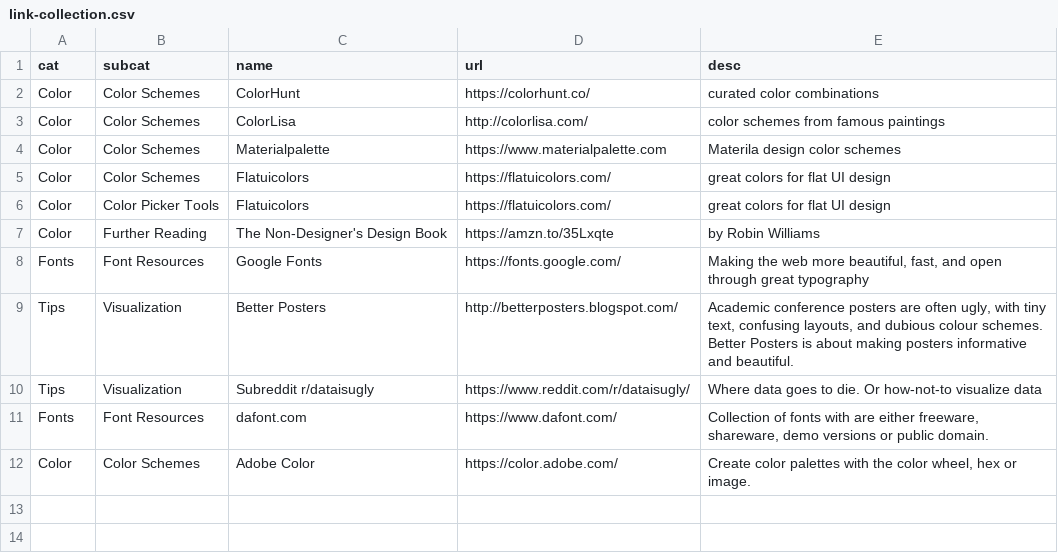
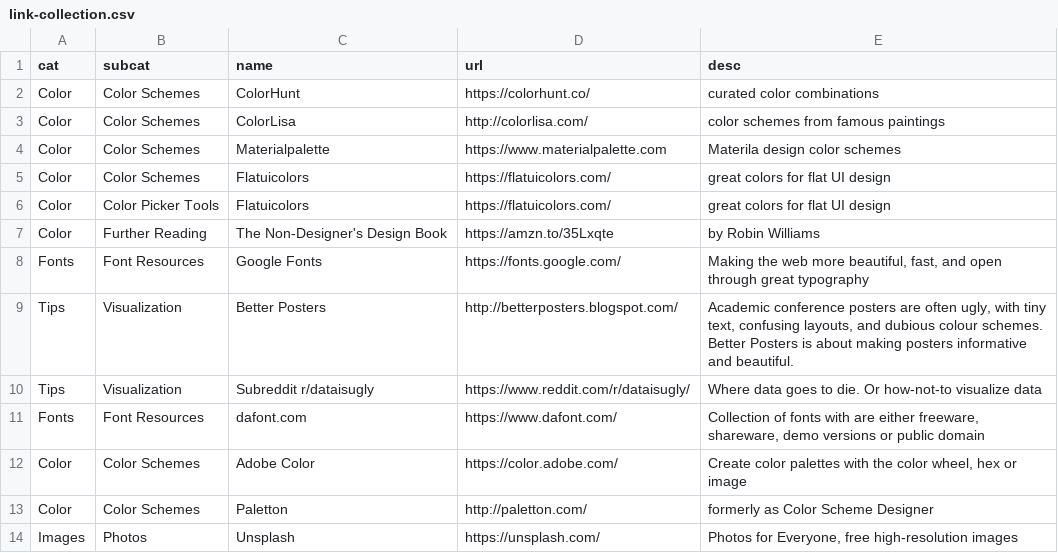
Before and after one commit to emacholdt/design-basics, a CSV file: links/link-collection.csv, drawn as a sheet.

Commit message:
added links

```diff
--- a/links/link-collection.csv
+++ b/links/link-collection.csv
@@ -10,3 +10,5 @@ Tips;Visualization;Better Posters;http://betterposters.blogspot.com/; Academic c
 Tips;Visualization;Subreddit r/dataisugly;https://www.reddit.com/r/dataisugly/; Where data goes to die. Or how-not-to visualize data
-Fonts;Font Resources;dafont.com;https://www.dafont.com/; Collection of fonts with are either freeware, shareware, demo versions or public domain.
-Color;Color Schemes;Adobe Color;https://color.adobe.com/; Create color palettes with the color wheel, hex or image.
+Fonts;Font Resources;dafont.com;https://www.dafont.com/; Collection of fonts with are either freeware, shareware, demo versions or public domain
+Color;Color Schemes;Adobe Color;https://color.adobe.com/; Create color palettes with the color wheel, hex or image
+Color;Color Schemes;Paletton;http://paletton.com/; formerly as Color Scheme Designer
+Images; Photos;Unsplash;https://unsplash.com/; Photos for Everyone, free high-resolution images
```
Also changed, not shown: 2 other files.
